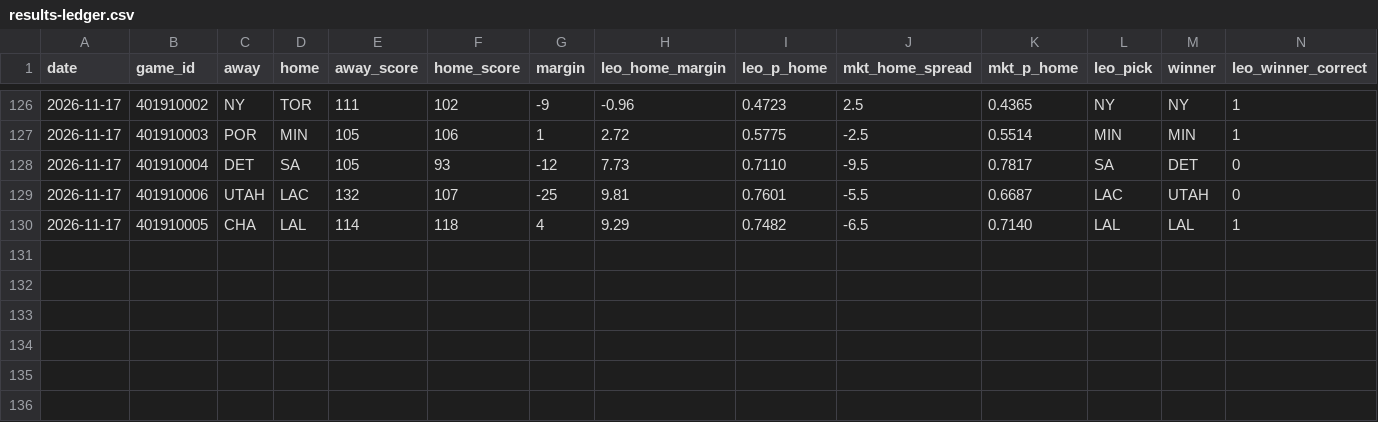
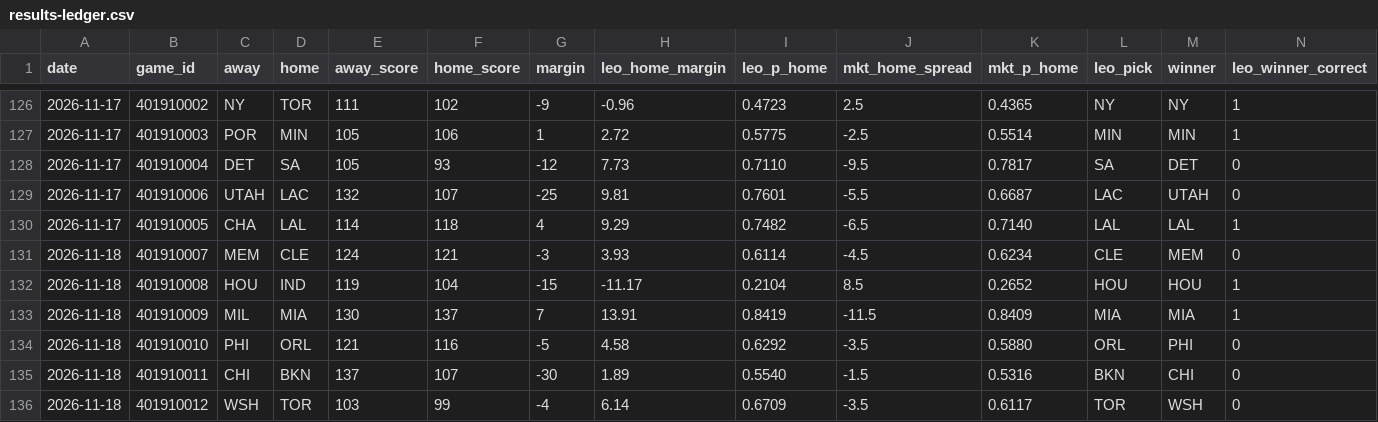
Before and after one commit to flychico/lydiaslab, a CSV file: data/nba/results-ledger.csv, drawn as a sheet; only a part is shown, gaps mark what is left out; rows hold the shown columns only; the diff names each change by its address in the sheet, - before the commit and + after, or states it on an @@ line.

```diff
--- a/data/nba/results-ledger.csv
+++ b/data/nba/results-ledger.csv
+row 131: 2026-11-18 | 401910007 | MEM | CLE | 124 | 121 | -3 | 3.93 | 0.6114 | -4.5 | 0.6234 | CLE | MEM | 0
+row 132: 2026-11-18 | 401910008 | HOU | IND | 119 | 104 | -15 | -11.17 | 0.2104 | 8.5 | 0.2652 | HOU | HOU | 1
+row 133: 2026-11-18 | 401910009 | MIL | MIA | 130 | 137 | 7 | 13.91 | 0.8419 | -11.5 | 0.8409 | MIA | MIA | 1
+row 134: 2026-11-18 | 401910010 | PHI | ORL | 121 | 116 | -5 | 4.58 | 0.6292 | -3.5 | 0.5880 | ORL | PHI | 0
+row 135: 2026-11-18 | 401910011 | CHI | BKN | 137 | 107 | -30 | 1.89 | 0.5540 | -1.5 | 0.5316 | BKN | CHI | 0
+row 136: 2026-11-18 | 401910012 | WSH | TOR | 103 | 99 | -4 | 6.14 | 0.6709 | -3.5 | 0.6117 | TOR | WSH | 0
```
Also changed, not shown: 48 other files.
